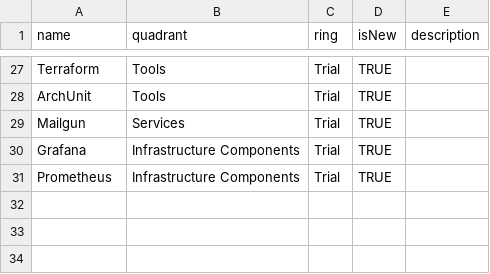
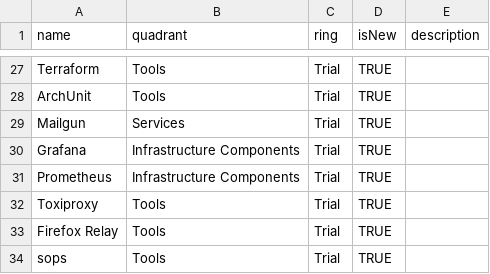
Before and after one commit to camunda/technology-radars, a CSV file: shared.csv, drawn as a sheet; only a part is shown, gaps mark what is left out.

Commit message:
Update shared.csv

```diff
--- a/shared.csv
+++ b/shared.csv
@@ -31 +31,4 @@ Grafana,Infrastructure Components,Trial,TRUE
 Prometheus,Infrastructure Components,Trial,TRUE
+Toxiproxy,Tools,Trial,TRUE
+Firefox Relay,Tools,Trial,TRUE
+sops,Tools,Trial,TRUE
```
